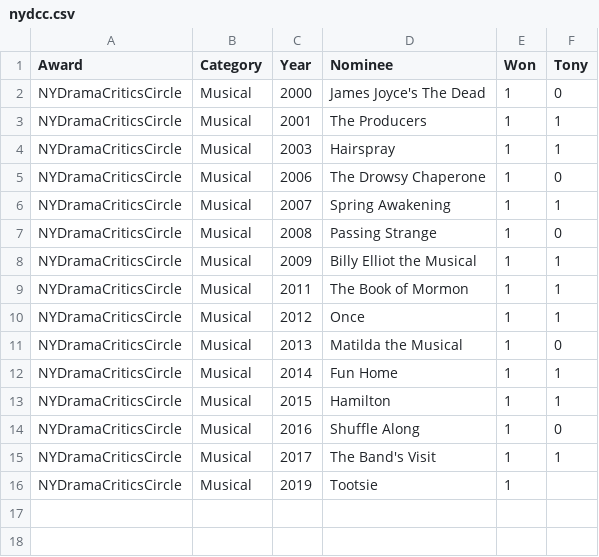
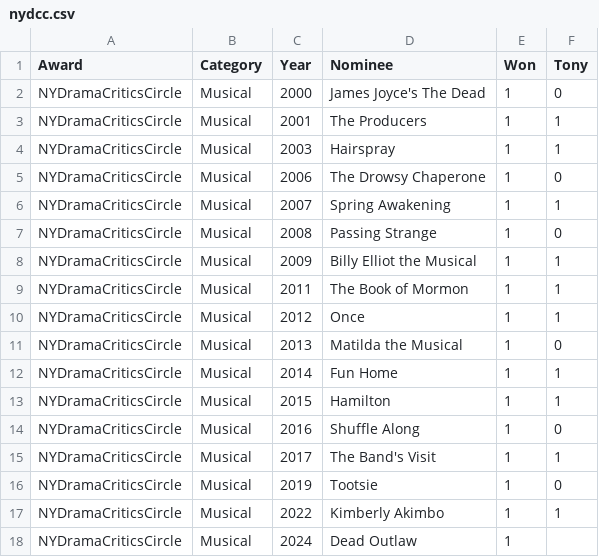
Before and after one commit to drsaunders/tony-award-prediction, a CSV file: nydcc.csv, drawn as a sheet.

```diff
--- a/nydcc.csv
+++ b/nydcc.csv
@@ -15,2 +15,4 @@ NYDramaCriticsCircle,Musical,2016,Shuffle Along,1,0
 NYDramaCriticsCircle,Musical,2017,The Band's Visit,1,1
-NYDramaCriticsCircle,Musical,2019,Tootsie,1,
+NYDramaCriticsCircle,Musical,2019,Tootsie,1,0
+NYDramaCriticsCircle,Musical,2022,Kimberly Akimbo,1,1
+NYDramaCriticsCircle,Musical,2024,Dead Outlaw,1,
```
Also changed, not shown: bcom.csv, dd.csv, 3 other files.
